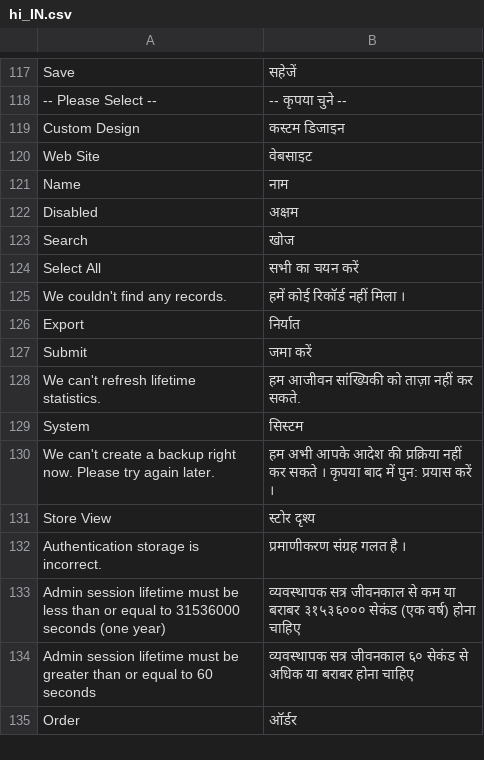
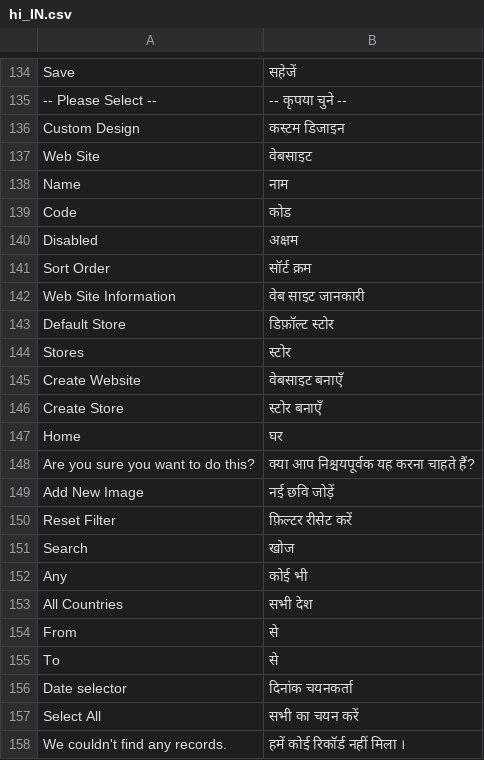
Before and after one commit to magento-l10n/language-hi_IN, a CSV file: hi_IN.csv, drawn as a sheet; only a part is shown, gaps mark what is left out; the shorter side is filled out with more unchanged rows; the diff covers the shown part only.

Commit message:
Updating translations from Crowdin.

```diff
--- a/hi_IN.csv
+++ b/hi_IN.csv
@@ -121,4 +138,20 @@ Save,सहेजें
 Name,नाम
+Code,कोड
 Disabled,अक्षम
+"Sort Order","सॉर्ट क्रम"
+"Web Site Information","वेब साइट जानकारी"
+"Default Store","डिफ़ॉल्ट स्टोर"
+Stores,स्टोर
+"Create Website","वेबसाइट बनाएँ"
+"Create Store","स्टोर बनाएँ"
+Home,घर
+"Are you sure you want to do this?","क्या आप निश्चयपूर्वक यह करना चाहते हैं?"
+"Add New Image","नई छवि जोड़ें"
+"Reset Filter","फ़िल्टर रीसेट करें"
 Search,खोज
+Any,"कोई भी"
+"All Countries","सभी देश"
+From,से
+To,से
+"Date selector","दिनांक चयनकर्ता"
 "Select All","सभी का चयन करें"
```
Also changed, not shown: 81 added rows and 1 moved row elsewhere in this file, 1 other file.
